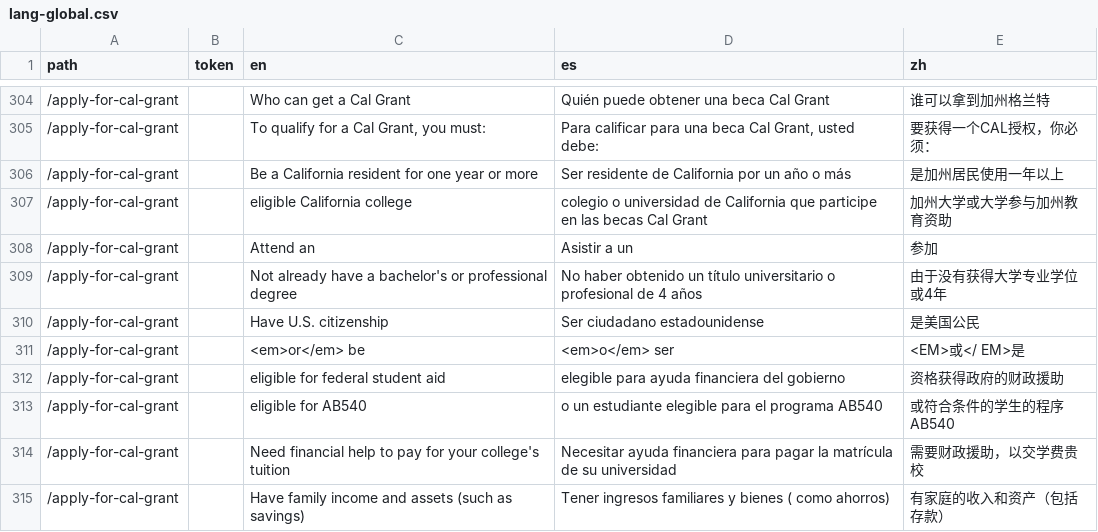
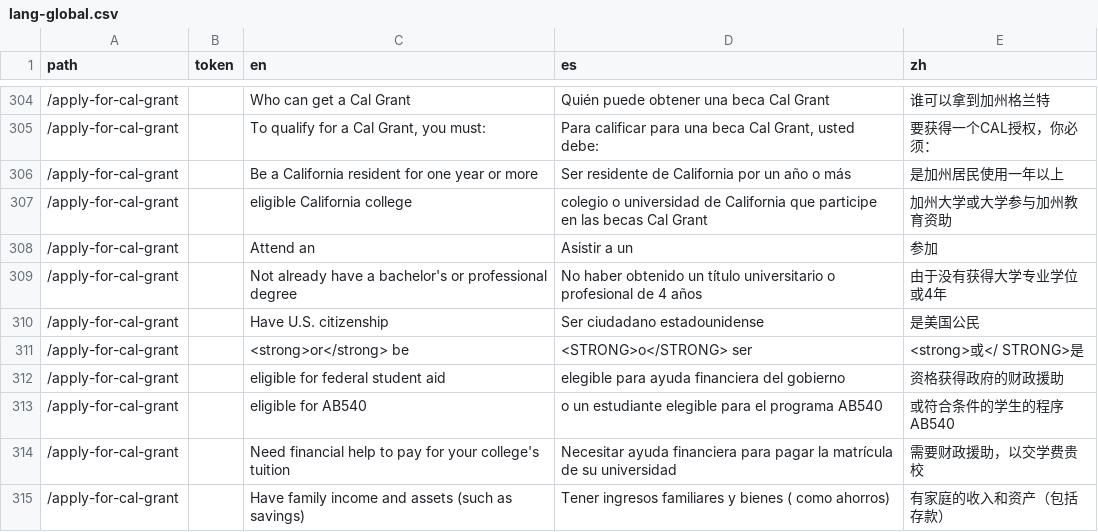
Before and after one commit to cagov/Alpha, a CSV file: src/lang-global.csv, drawn as a sheet; only a part is shown, gaps mark what is left out; the diff names each change by its address in the sheet, - before the commit and + after, or states it on an @@ line.

Commit message:
STRONG replacement

```diff
--- a/src/lang-global.csv
+++ b/src/lang-global.csv
-C311 (en): <em>or</em> be
+C311 (en): <strong>or</strong> be
-D311 (es): <em>o</em> ser
+D311 (es): <STRONG>o</STRONG> ser
-E311 (zh): <EM>或</ EM>是
+E311 (zh): <strong>或</ STRONG>是
```
Also changed, not shown: 1 other file.
